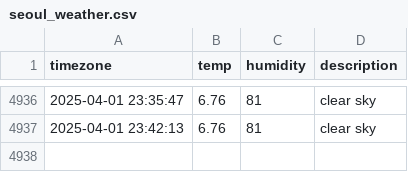
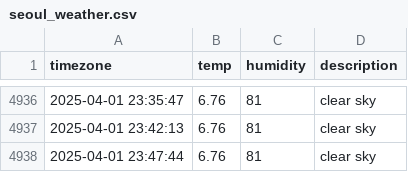
Before and after one commit to ChewchewLouis/seoul_weather, a CSV file: seoul_weather.csv, drawn as a sheet; only a part is shown, gaps mark what is left out.

```diff
--- a/seoul_weather.csv
+++ b/seoul_weather.csv
@@ -4937 +4937,2 @@ timezone,temp,humidity,description
 2025-04-01 23:42:13,6.76,81,clear sky
+2025-04-01 23:47:44,6.76,81,clear sky
```
